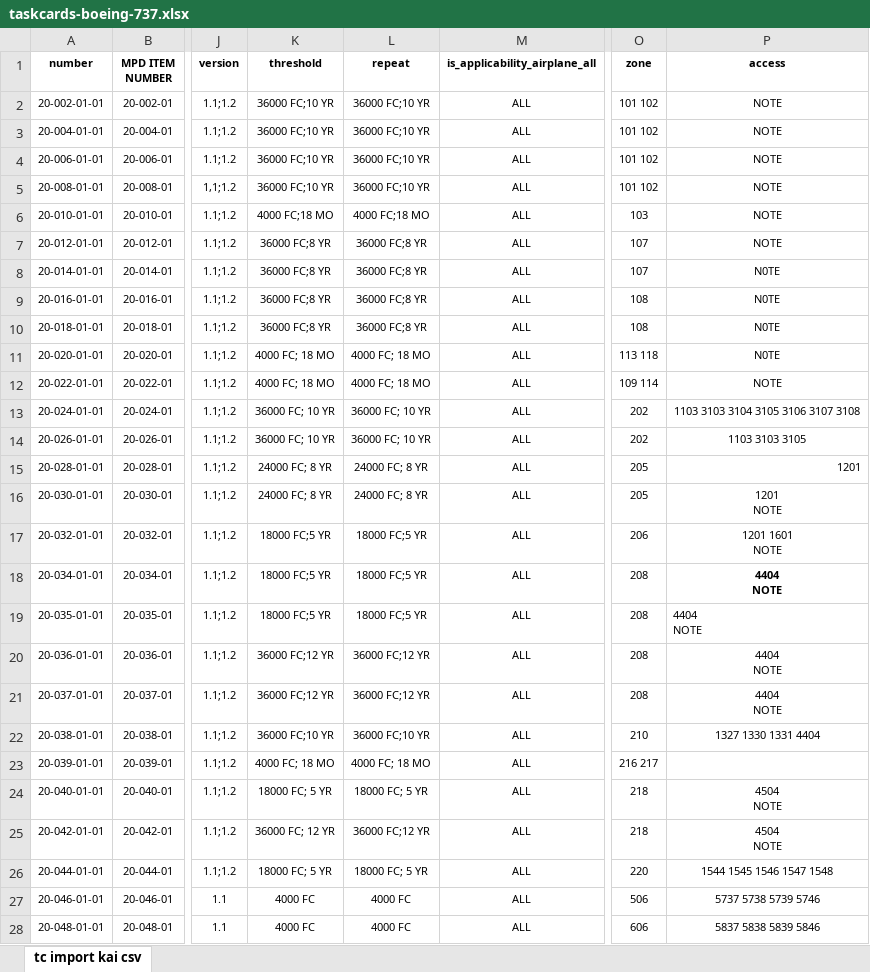
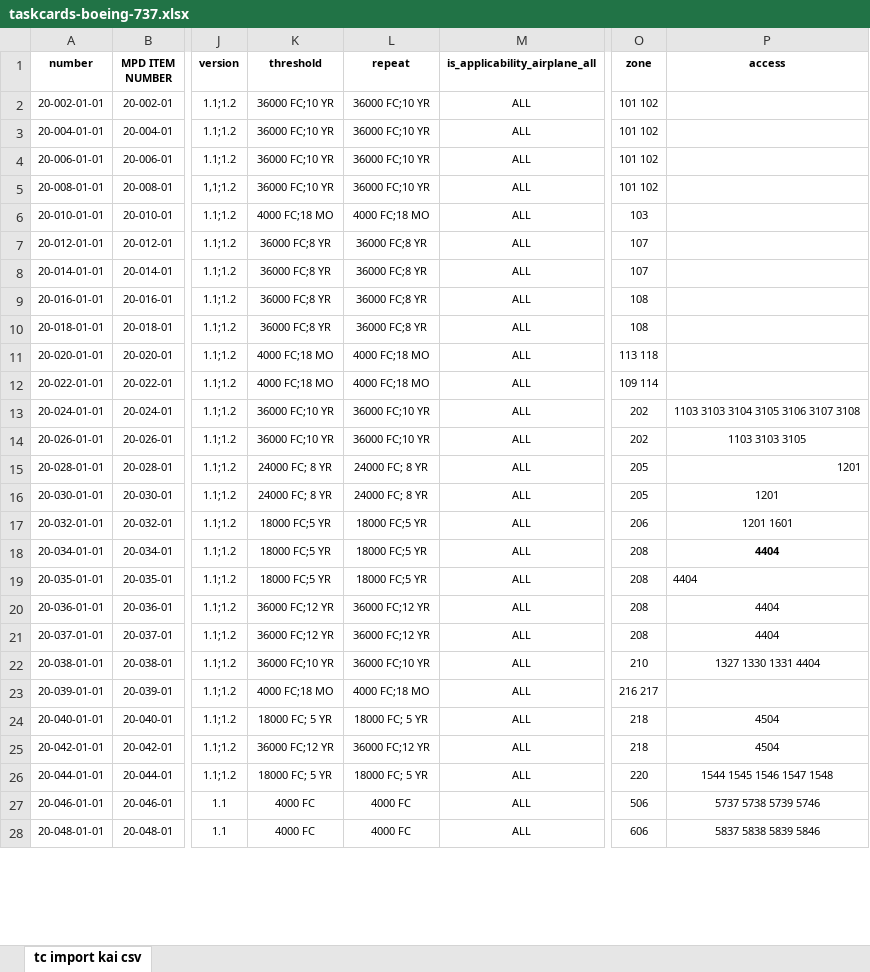
Before and after one commit to rkukuh/MeMFIS, an Excel workbook: storage/app/import/taskcards-boeing-737.xlsx, sheet tc import kai csv, drawn as a sheet; only a part is shown, gaps mark what is left out; values as stored, in another font and other column widths than the file's, no borders; ↵ is a line break in a cell; the diff covers the shown part only; the diff names each change by its address in the sheet, - before the commit and + after, or states it on an @@ line.

Commit message:
update excel

```diff
--- a/storage/app/import/taskcards-boeing-737.xlsx (sheet tc import kai csv)
+++ b/storage/app/import/taskcards-boeing-737.xlsx (sheet tc import kai csv)
-P2:P7 (access): NOTE
+P2:P7 (access): (empty)
-P8:P11 (access): N0TE
+P8:P11 (access): (empty)
-K11:K12 (threshold): 4000 FC; 18 MO
+K11:K12 (threshold): 4000 FC;18 MO
-L11:L12 (repeat): 4000 FC; 18 MO
+L11:L12 (repeat): 4000 FC;18 MO
-P12 (access): NOTE
+P12 (access): (empty)
-K13:K14 (threshold): 36000 FC; 10 YR
+K13:K14 (threshold): 36000 FC;10 YR
-L13:L14 (repeat): 36000 FC; 10 YR
+L13:L14 (repeat): 36000 FC;10 YR
-P16 (access): 1201 ↵ NOTE
+P16 (access): 1201
-P17 (access): 1201 1601 ↵ NOTE
+P17 (access): 1201 1601
-P18:P21 (access): 4404 ↵ NOTE
+P18:P21 (access): 4404
-K23 (threshold): 4000 FC; 18 MO
+K23 (threshold): 4000 FC;18 MO
-L23 (repeat): 4000 FC; 18 MO
+L23 (repeat): 4000 FC;18 MO
-P24:P25 (access): 4504 ↵ NOTE
+P24:P25 (access): 4504
-K25 (threshold): 36000 FC; 12 YR
+K25 (threshold): 36000 FC;12 YR
```
Also changed, not shown: 416 edited cells elsewhere in this sheet.
